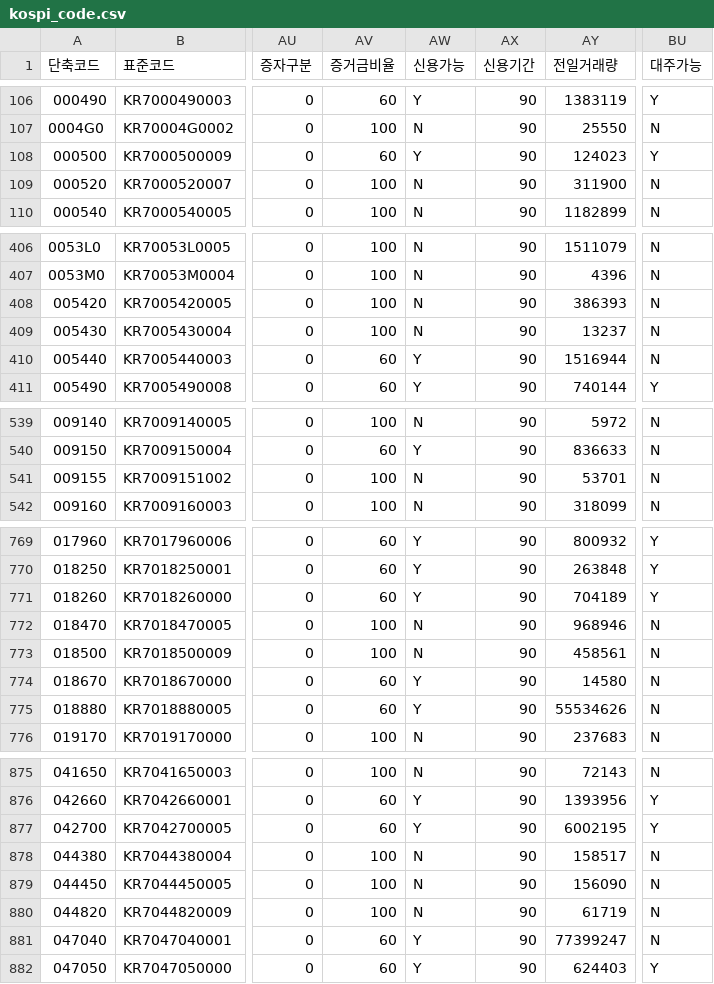
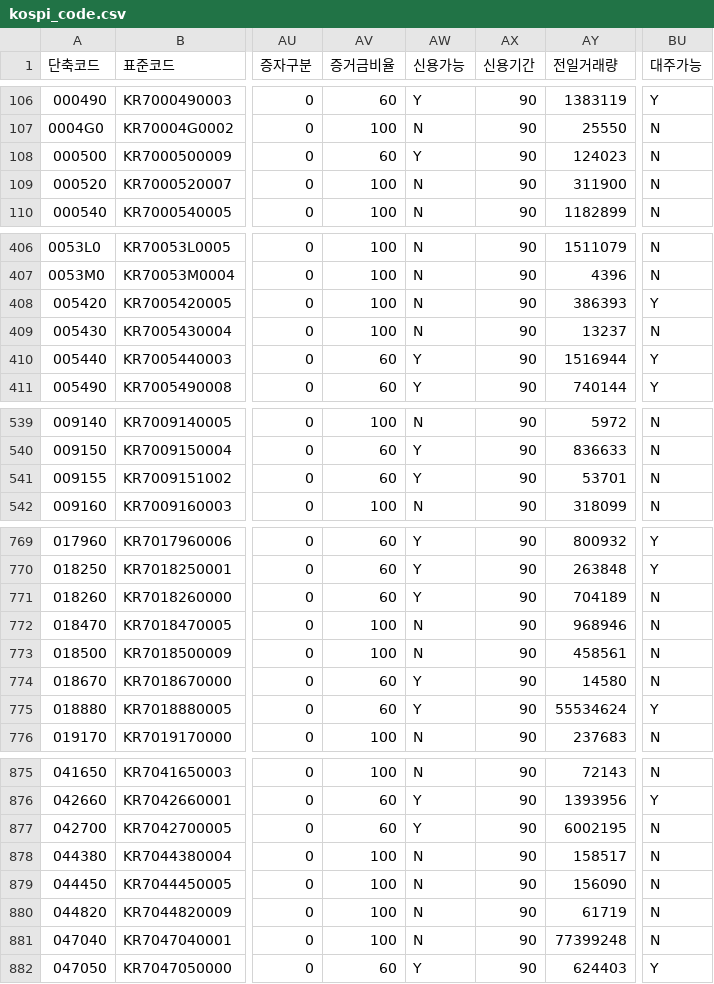
Before and after one commit to paca94/stock-info, a CSV file: info/kospi_code.csv, drawn as a sheet; only a part is shown, gaps mark what is left out; the diff covers the shown part only; the diff names each change by its address in the sheet, - before the commit and + after, or states it on an @@ line.

Commit message:
[stock-info] update-to-date

```diff
--- a/info/kospi_code.csv
+++ b/info/kospi_code.csv
-BU108 (대주가능): Y
+BU108 (대주가능): N
-BU408 (대주가능): N
+BU408 (대주가능): Y
-BU410 (대주가능): N
+BU410 (대주가능): Y
-AV541 (증거금비율): 100
+AV541 (증거금비율): 60
-AW541 (신용가능): N
+AW541 (신용가능): Y
-BU771 (대주가능): Y
+BU771 (대주가능): N
-AY775 (전일거래량): 55534626
+AY775 (전일거래량): 55534624
-BU775 (대주가능): N
+BU775 (대주가능): Y
-BU877 (대주가능): Y
+BU877 (대주가능): N
-AV881 (증거금비율): 60
+AV881 (증거금비율): 100
-AW881 (신용가능): Y
+AW881 (신용가능): N
-AY881 (전일거래량): 77399247
+AY881 (전일거래량): 77399248
```
Also changed, not shown: 29 edited cells elsewhere in this file.
